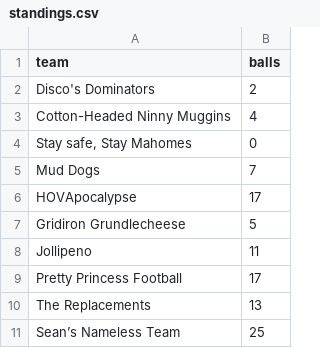
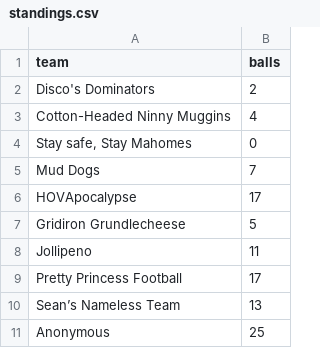
Before and after one commit to JasonCabral/slackers_draft_lottery, a CSV file: standings.csv, drawn as a sheet.

Commit message:
2022 Update #2 (#6)
* init

* 2021 update (#2)

* update 2021 standings csv

* handle zero ball teams

* 2022 update (#4)

* updated standings for 2022

* how did I not have a gitignore??

* 2022 update (#5)

* updated standings for 2022

* how did I not have a gitignore??

* fucked up the name change for Replacements

```diff
--- a/standings.csv
+++ b/standings.csv
@@ -9,3 +9,3 @@ Jollipeno,11
 Pretty Princess Football,17
-The Replacements,13
-Sean’s Nameless Team,25
+Sean’s Nameless Team,13
+Anonymous,25
```
